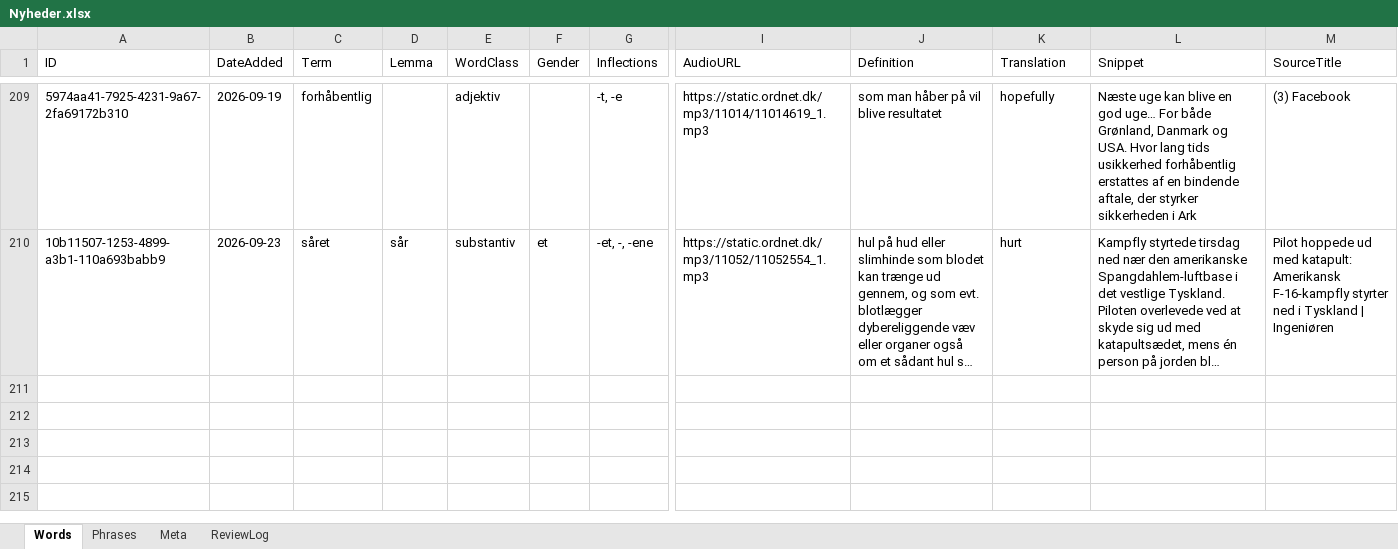
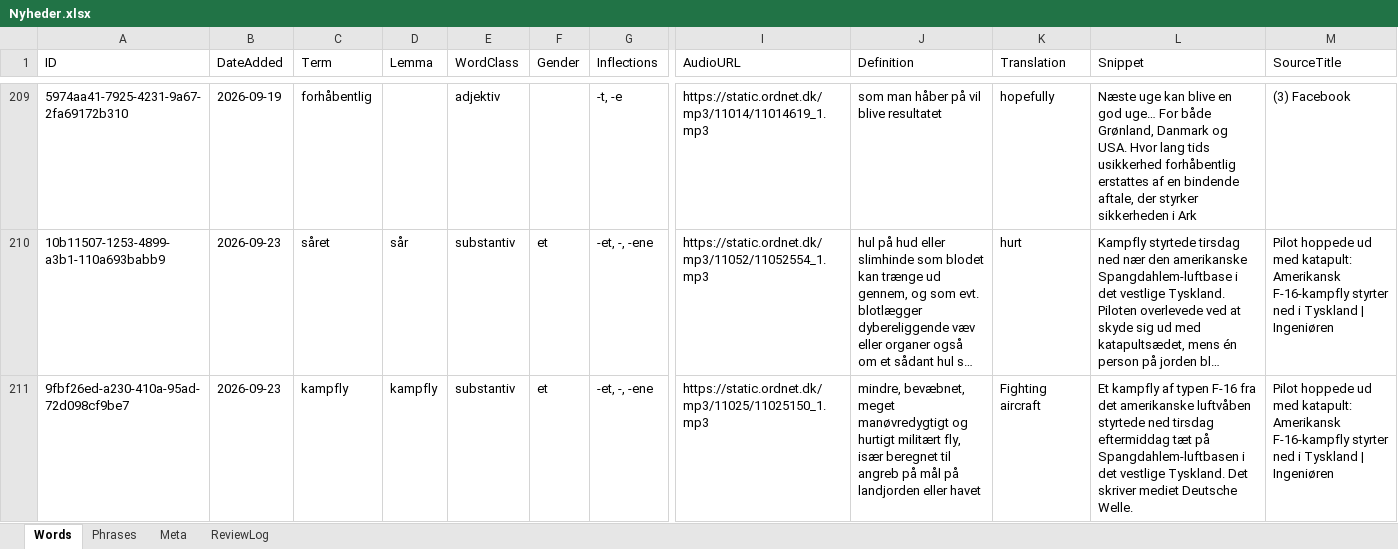
Before and after one commit to oopiooffioinolis/Roedspaette, an Excel workbook: sets/Nyheder.xlsx, sheet Words, drawn as a sheet; only a part is shown, gaps mark what is left out; long unchanged cells end in …; values as stored, in another font and other column widths than the file's, no borders; rows hold the shown columns only; the diff names each change by its address in the sheet, - before the commit and + after, or states it on an @@ line.

Commit message:
Add word "kampfly" to Nyheder.xlsx

```diff
--- a/sets/Nyheder.xlsx (sheet Words)
+++ b/sets/Nyheder.xlsx (sheet Words)
+row 211: 9fbf26ed-a230-410a-95ad-72d098cf9be7 | 2026-09-23 | kampfly | kampfly | substantiv | et | -et, -, -ene | https://static.ordnet.dk/mp3/11025/11025150_1.mp3 | mindre, bevæbnet, meget manøvredygtigt og hurtigt militært fly, især beregnet til angreb på mål på landjorden eller havet | Fighting aircraft | Et kampfly af typen F-16 fra det amerikanske luftvåben styrtede ned tirsdag eftermiddag tæt på Spangdahlem-luftbasen i det vestlige Tyskland. Det skriver mediet Deutsche Welle. | Pilot hoppede ud med katapult: Amerikansk F-16-kampfly styrter ned i Tyskland | Ingeniøren
```
